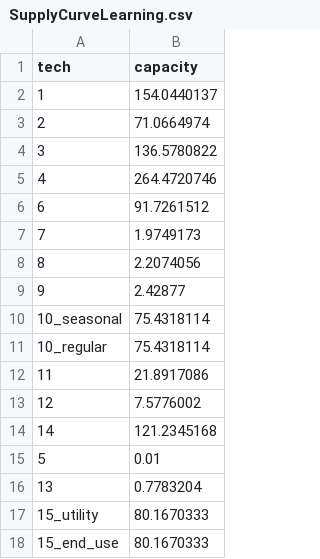
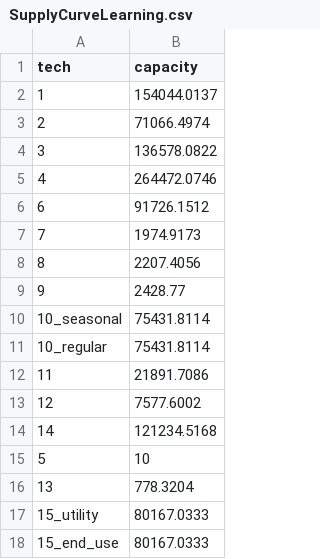
Before and after one commit to Community-NEMS/cnems-models, a CSV file: input/electricity/cem_inputs/SupplyCurveLearning.csv, drawn as a sheet.

```diff
--- a/input/electricity/cem_inputs/SupplyCurveLearning.csv
+++ b/input/electricity/cem_inputs/SupplyCurveLearning.csv
@@ -1,18 +1,18 @@
 tech,capacity
-1,154.0440137
-2,71.0664974
-3,136.5780822
-4,264.4720746
-6,91.7261512
-7,1.9749173
-8,2.2074056
-9,2.42877
-10_seasonal,75.4318114
-10_regular,75.4318114
-11,21.8917086
-12,7.5776002
-14,121.2345168
-5,0.01
-13,0.7783204
-15_utility,80.1670333
-15_end_use,80.1670333
+1,154044.0137
+2,71066.4974
+3,136578.0822
+4,264472.0746
+6,91726.1512
+7,1974.9173
+8,2207.4056
+9,2428.77
+10_seasonal,75431.8114
+10_regular,75431.8114
+11,21891.7086
+12,7577.6002
+14,121234.5168
+5,10
+13,778.3204
+15_utility,80167.0333
+15_end_use,80167.0333
```
Also changed, not shown: input/electricity/cem_inputs/SupplyCurve.csv, input/electricity/cem_inputs/TranLimitCapInt.csv, 25 other files.
